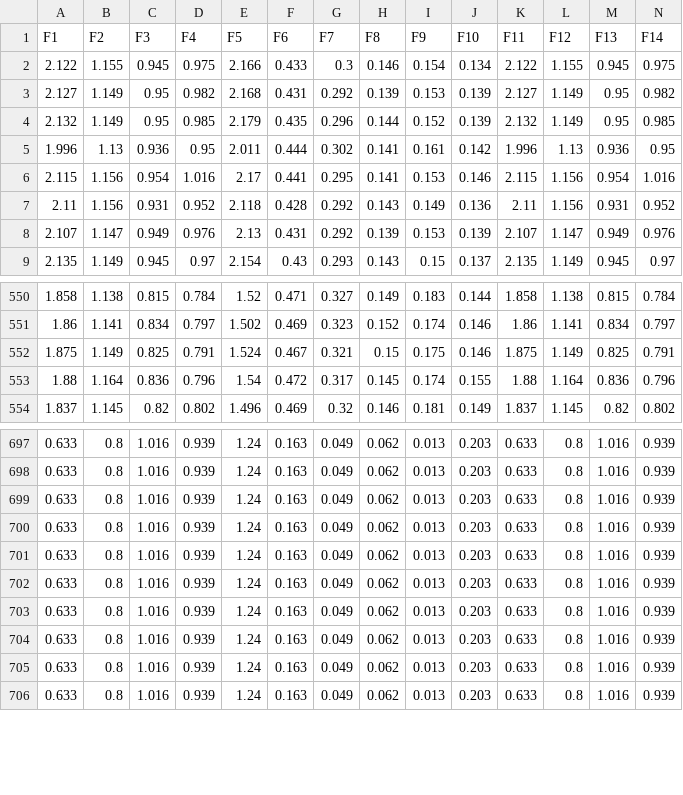
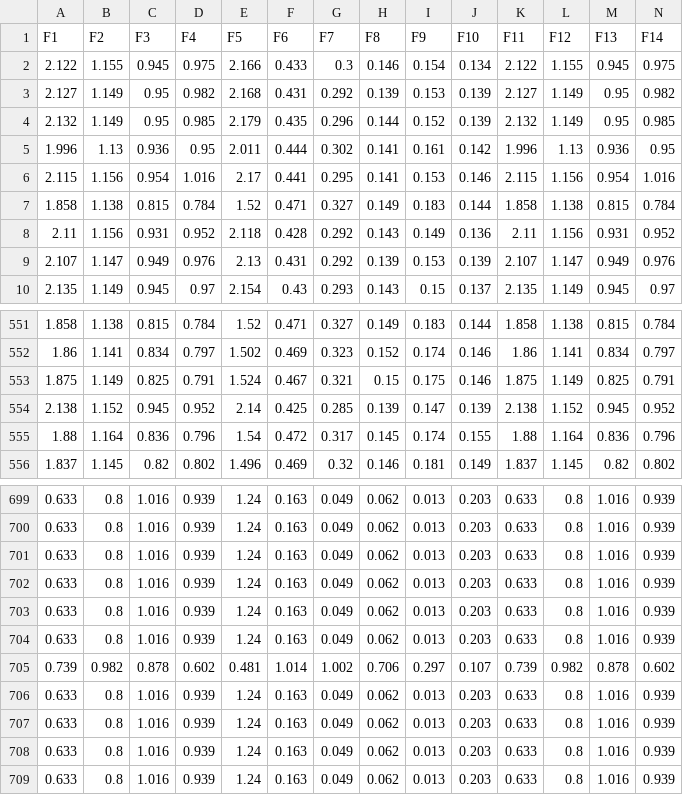
Before and after one commit to AhmedShahan/CSE_499_SIGN_LANGUAGE_RECOGNITION_2.0, a CSV file: Dataset_BSL_English/c2.csv, drawn as a sheet; only a part is shown, gaps mark what is left out; rows hold the shown columns only; the diff names each change by its address in the sheet, - before the commit and + after, or states it on an @@ line.

```diff
--- a/Dataset_BSL_English/c2.csv
+++ b/Dataset_BSL_English/c2.csv
+row 7: 1.858 | 1.138 | 0.815 | 0.784 | 1.52 | 0.471 | 0.327 | 0.149 | 0.183 | 0.144 | 1.858 | 1.138 | 0.815 | 0.784
+row 554: 2.138 | 1.152 | 0.945 | 0.952 | 2.14 | 0.425 | 0.285 | 0.139 | 0.147 | 0.139 | 2.138 | 1.152 | 0.945 | 0.952
+row 705: 0.739 | 0.982 | 0.878 | 0.602 | 0.481 | 1.014 | 1.002 | 0.706 | 0.297 | 0.107 | 0.739 | 0.982 | 0.878 | 0.602
```
Also changed, not shown: Dataset_BSL_English/c3.csv, Dataset_BSL_English/c4.csv, 16 other files.
